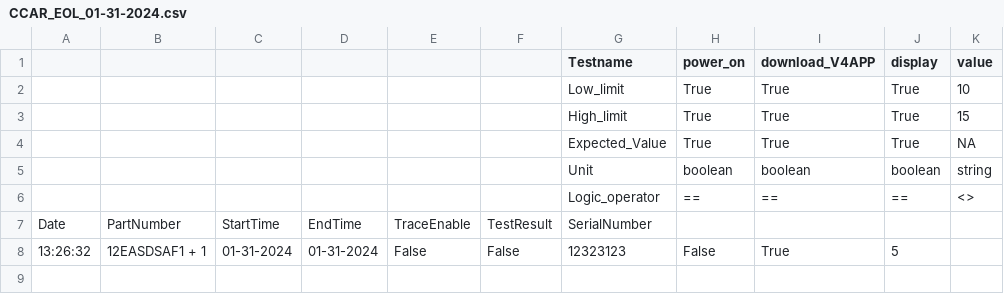
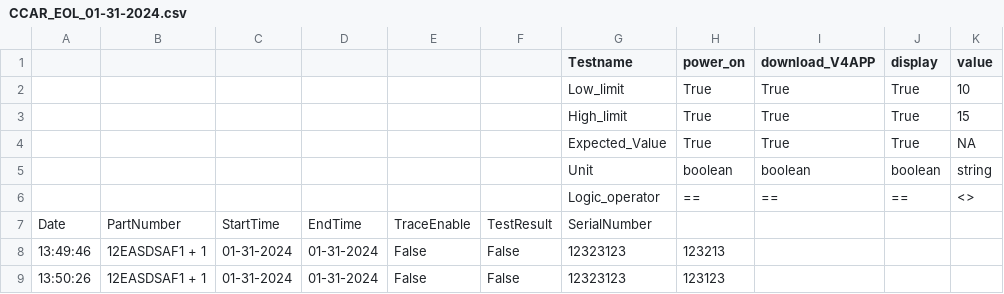
Before and after one commit to JavierABH/CCAR_EOL_PROJECT, a CSV file: report/logfiles/CCAR_EOL_01-31-2024.csv, drawn as a sheet; addresses are those after the commit; the diff names each change by its address in the sheet, - before the commit and + after, or states it on an @@ line.

```diff
--- a/report/logfiles/CCAR_EOL_01-31-2024.csv
+++ b/report/logfiles/CCAR_EOL_01-31-2024.csv
+row 8: 13:49:46 | 12EASDSAF1 + 1 | 01-31-2024 | 01-31-2024 | False | False | 12323123 | 123213
-A9: 13:26:32
+A9: 13:50:26
-H9 (power_on): False
+H9 (power_on): 123123
-I9 (download_V4APP): True
+I9 (download_V4APP): (empty)
-J9 (display): 5
+J9 (display): (empty)
```
Also changed, not shown: 2 other files.
